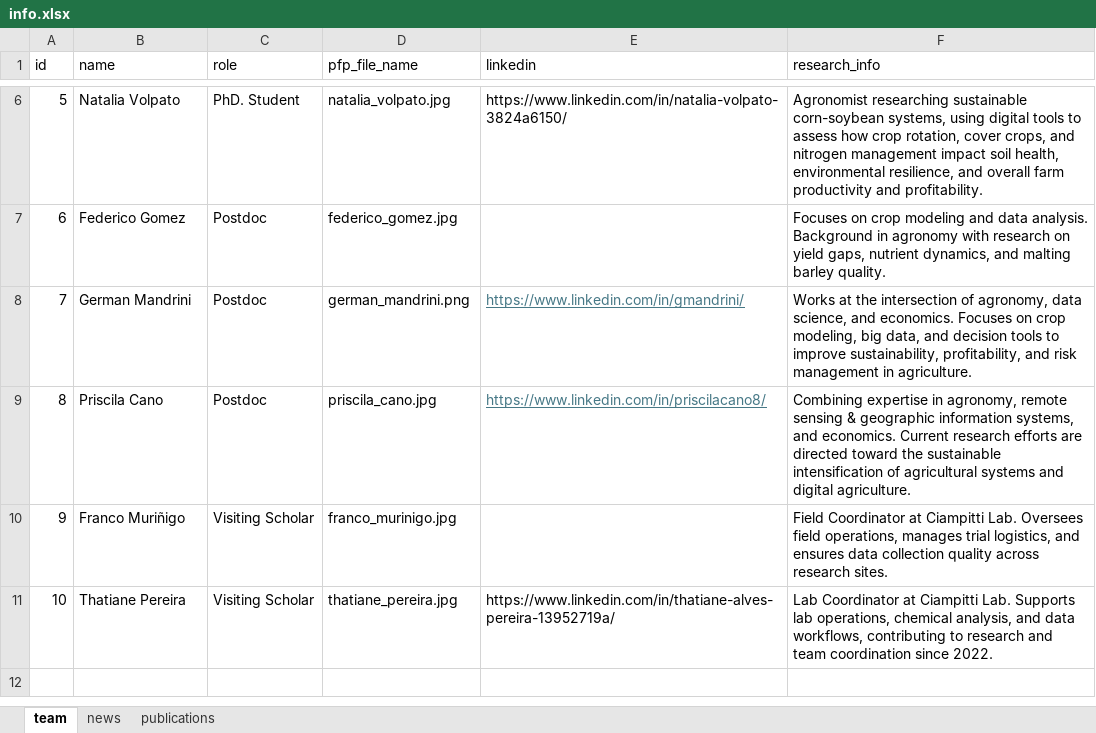
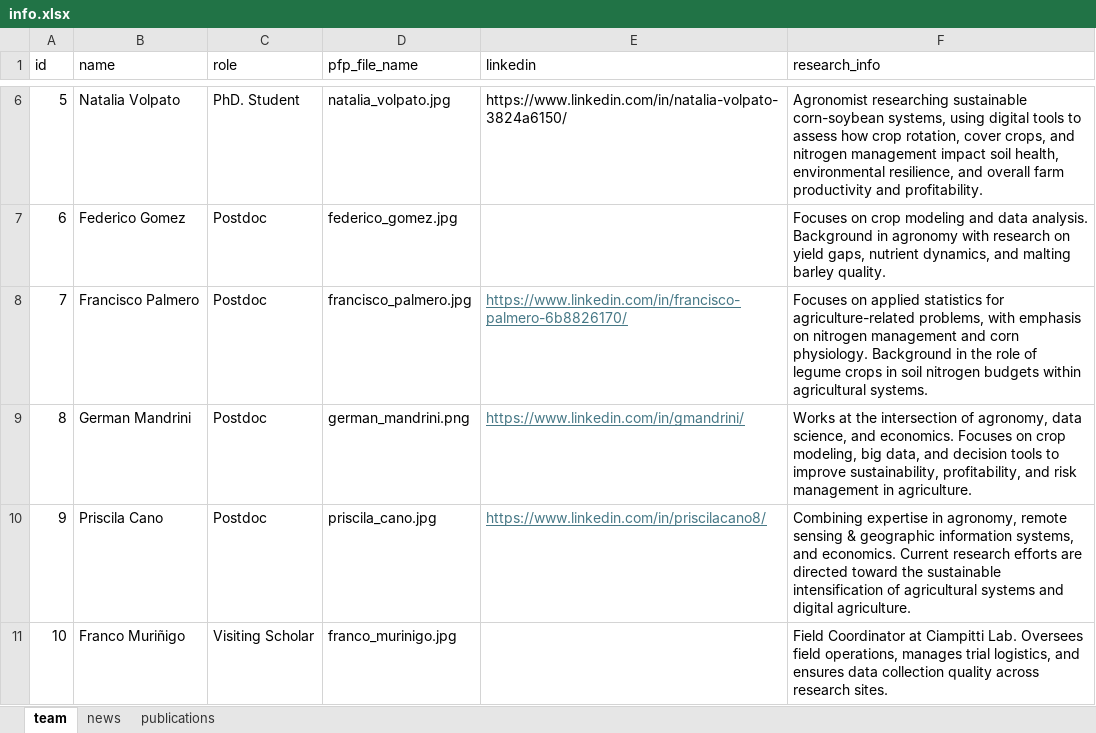
Before and after one commit to Ciampitti-Lab/ciampitti-lab.github.io, an Excel workbook: public/data/info.xlsx, sheet team, drawn as a sheet; only a part is shown, gaps mark what is left out; the shorter side is filled out with more unchanged rows; values as stored, in another font and other column widths than the file's, no borders; addresses are those after the commit; the diff names each change by its address in the sheet, - before the commit and + after, or states it on an @@ line.

Commit message:
chore: add Francisco to the database

```diff
--- a/public/data/info.xlsx (sheet team)
+++ b/public/data/info.xlsx (sheet team)
+row 8: 7 | Francisco Palmero | Postdoc | francisco_palmero.jpg | https://www.linkedin.com/in/francisco-palmero-6b8826170/ | Focuses on applied statistics for agriculture-related problems, with emphasis on nitrogen management and corn physiology. Background in the role of legume crops in soil nitrogen budgets within agricultural systems.
@@ column A (id) renumbered from row 9 down @@
```
Also changed, not shown: 1 other file.
